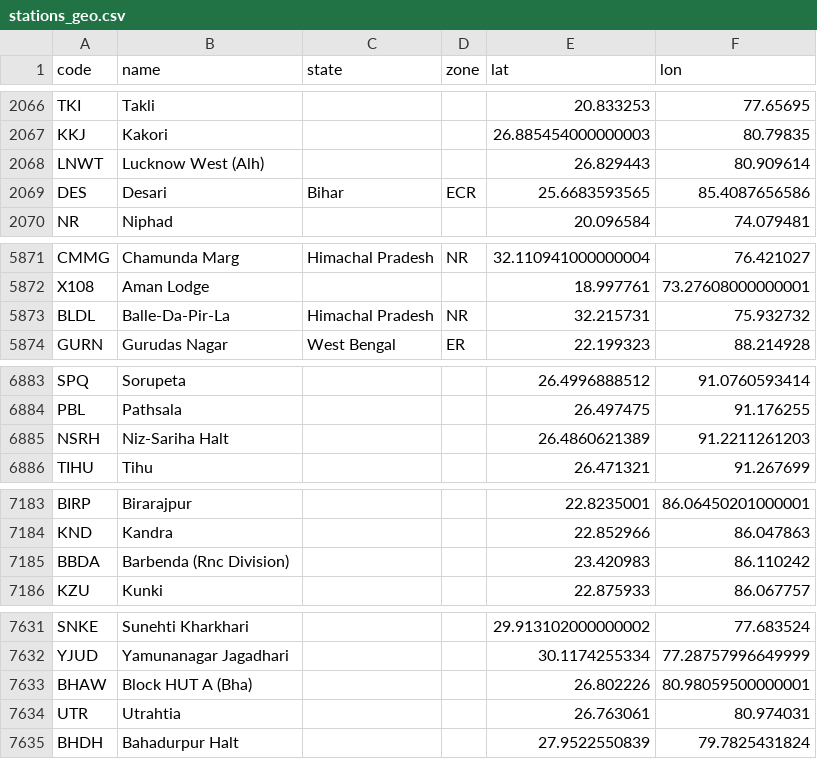
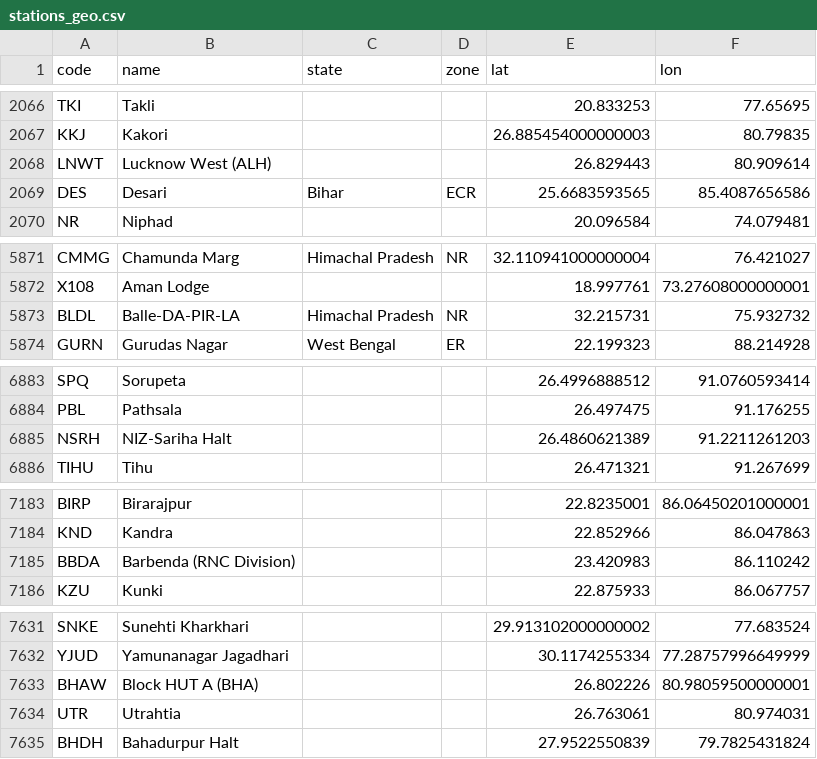
Before and after one commit to Divyanshukumar2005/indian-railways-analysis, a CSV file: data/stations_geo.csv, drawn as a sheet; only a part is shown, gaps mark what is left out.

Commit message:
Add Power BI report, polish README, tidy name casing

```diff
--- a/data/stations_geo.csv
+++ b/data/stations_geo.csv
@@ -2067,3 +2067,3 @@ TKI,Takli,,,20.833253,77.65695
 KKJ,Kakori,,,26.885454000000003,80.79835
-LNWT,Lucknow West (Alh),,,26.829443,80.909614
+LNWT,Lucknow West (ALH),,,26.829443,80.909614
 DES,Desari,Bihar,ECR,25.6683593565,85.4087656586
@@ -5872,3 +5872,3 @@ CMMG,Chamunda Marg,Himachal Pradesh,NR,32.110941000000004,76.421027
 X108,Aman Lodge,,,18.997761,73.27608000000001
-BLDL,Balle-Da-Pir-La,Himachal Pradesh,NR,32.215731,75.932732
+BLDL,Balle-DA-PIR-LA,Himachal Pradesh,NR,32.215731,75.932732
 GURN,Gurudas Nagar,West Bengal,ER,22.199323,88.214928
@@ -6884,3 +6884,3 @@ SPQ,Sorupeta,,,26.4996888512,91.0760593414
 PBL,Pathsala,,,26.497475,91.176255
-NSRH,Niz-Sariha Halt,,,26.4860621389,91.2211261203
+NSRH,NIZ-Sariha Halt,,,26.4860621389,91.2211261203
 TIHU,Tihu,,,26.471321,91.267699
@@ -7184,3 +7184,3 @@ BIRP,Birarajpur,,,22.8235001,86.06450201000001
 KND,Kandra,,,22.852966,86.047863
-BBDA,Barbenda (Rnc Division),,,23.420983,86.110242
+BBDA,Barbenda (RNC Division),,,23.420983,86.110242
 KZU,Kunki,,,22.875933,86.067757
@@ -7632,3 +7632,3 @@ SNKE,Sunehti Kharkhari,,,29.913102000000002,77.683524
 YJUD,Yamunanagar Jagadhari,,,30.1174255334,77.28757996649999
-BHAW,Block HUT A (Bha),,,26.802226,80.98059500000001
+BHAW,Block HUT A (BHA),,,26.802226,80.98059500000001
 UTR,Utrahtia,,,26.763061,80.974031
```
Also changed, not shown: data/trains_clean.csv, 23 other files.
